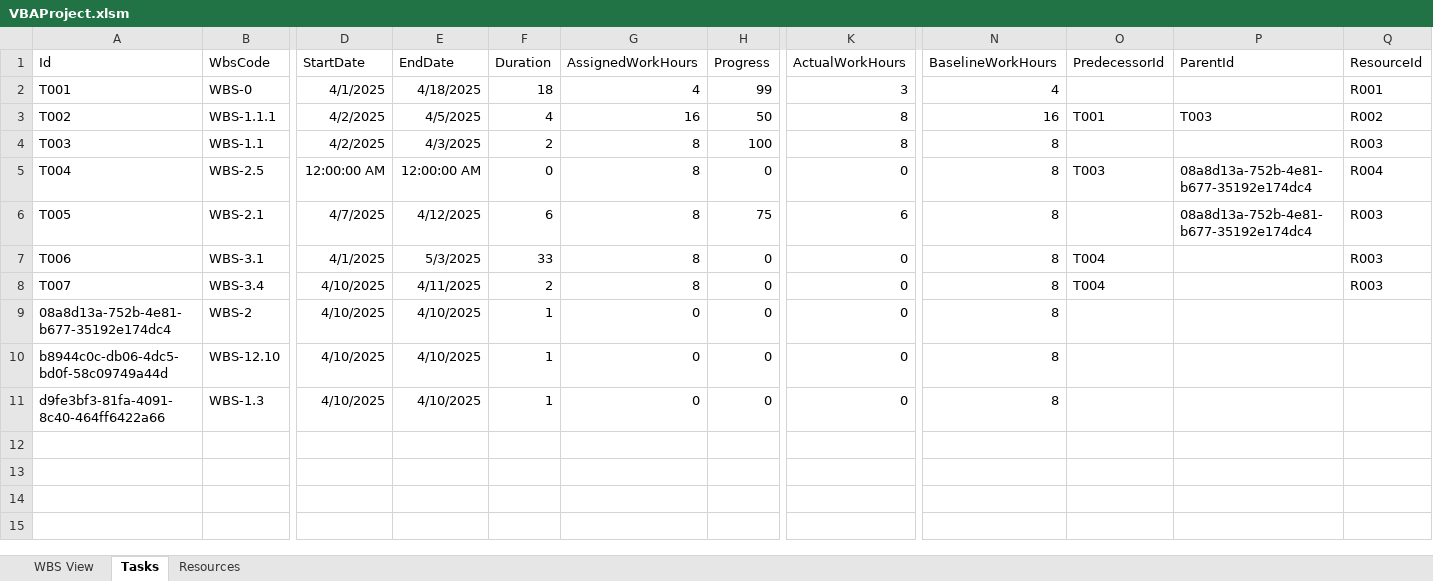
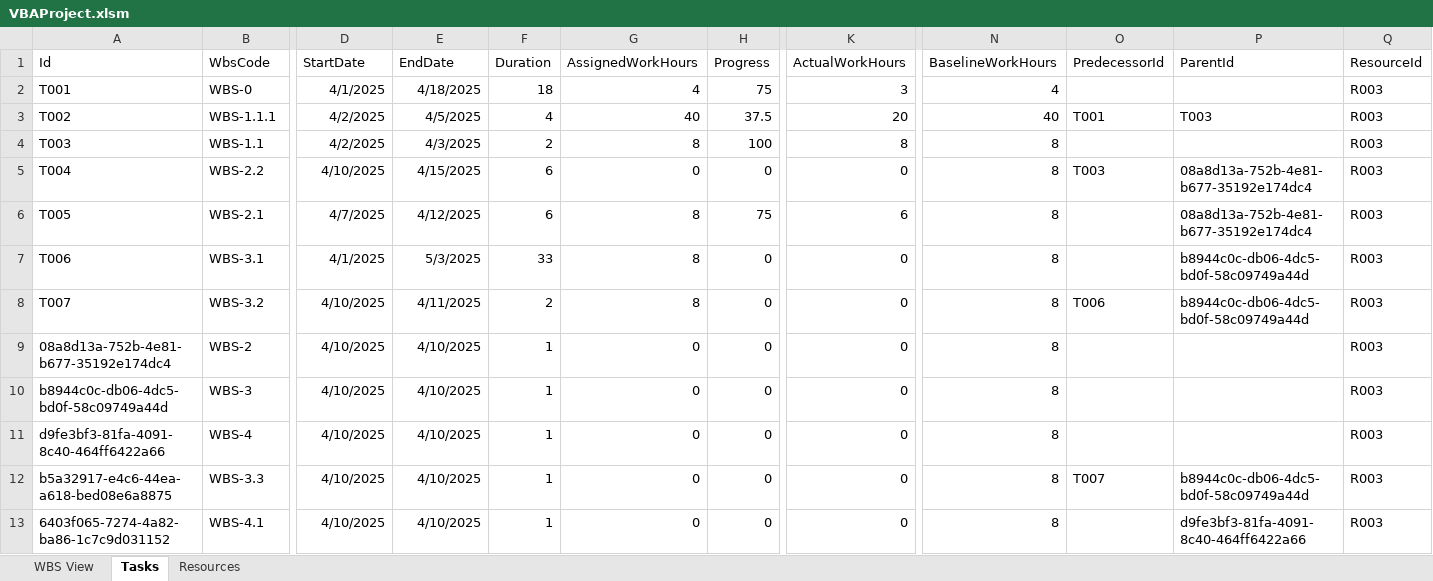
Before and after one commit to yasuhiro112358/WBS, an Excel workbook: VBAProject.xlsm, sheet Tasks, drawn as a sheet; only a part is shown, gaps mark what is left out; values as stored, in another font and other column widths than the file's, no borders; rows hold the shown columns only; the diff covers the shown part only; the diff names each change by its address in the sheet, - before the commit and + after, or states it on an @@ line.

```diff
--- a/VBAProject.xlsm (sheet Tasks)
+++ b/VBAProject.xlsm (sheet Tasks)
-H2 (Progress): 99
+H2 (Progress): 75
-Q2 (ResourceId): R001
+Q2 (ResourceId): R003
-G3 (AssignedWorkHours): 16
+G3 (AssignedWorkHours): 40
-H3 (Progress): 50
+H3 (Progress): 37.5
-K3 (ActualWorkHours): 8
+K3 (ActualWorkHours): 20
-N3 (BaselineWorkHours): 16
+N3 (BaselineWorkHours): 40
-Q3 (ResourceId): R002
+Q3 (ResourceId): R003
-B5 (WbsCode): WBS-2.5
+B5 (WbsCode): WBS-2.2
-D5 (StartDate): 12:00:00 AM
+D5 (StartDate): 4/10/2025
-E5 (EndDate): 12:00:00 AM
+E5 (EndDate): 4/15/2025
-F5 (Duration): 0
+F5 (Duration): 6
-G5 (AssignedWorkHours): 8
+G5 (AssignedWorkHours): 0
-Q5 (ResourceId): R004
+Q5 (ResourceId): R003
-O7 (PredecessorId): T004
+O7 (PredecessorId): (empty)
-P7:P8 (ParentId): (empty)
+P7:P8 (ParentId): b8944c0c-db06-4dc5-bd0f-58c09749a44d
-B8 (WbsCode): WBS-3.4
+B8 (WbsCode): WBS-3.2
-O8 (PredecessorId): T004
+O8 (PredecessorId): T006
-Q9:Q11 (ResourceId): (empty)
+Q9:Q11 (ResourceId): R003
-B10 (WbsCode): WBS-12.10
+B10 (WbsCode): WBS-3
-B11 (WbsCode): WBS-1.3
+B11 (WbsCode): WBS-4
+row 12: b5a32917-e4c6-44ea-a618-bed08e6a8875 | WBS-3.3 | 4/10/2025 | 4/10/2025 | 1 | 0 | 0 | 0 | 8 | T007 | b8944c0c-db06-4dc5-bd0f-58c09749a44d | R003
+row 13: 6403f065-7274-4a82-ba86-1c7c9d031152 | WBS-4.1 | 4/10/2025 | 4/10/2025 | 1 | 0 | 0 | 0 | 8 |  | d9fe3bf3-81fa-4091-8c40-464ff6422a66 | R003
```
Also changed, not shown: 3 edited cells elsewhere in this sheet, sheet WBS View.
